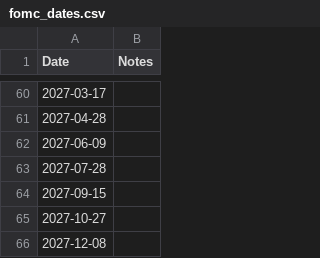
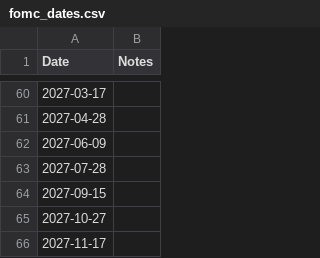
Before and after one commit to timkosuge/SPY-TRACKER-V3, a CSV file: release_dates/fomc_dates.csv, drawn as a sheet; only a part is shown, gaps mark what is left out.

```diff
--- a/release_dates/fomc_dates.csv
+++ b/release_dates/fomc_dates.csv
@@ -65,2 +65,2 @@ Date,Notes
 2027-10-27,
-2027-12-08,
+2027-11-17,
```
Also changed, not shown: 28 other files.
